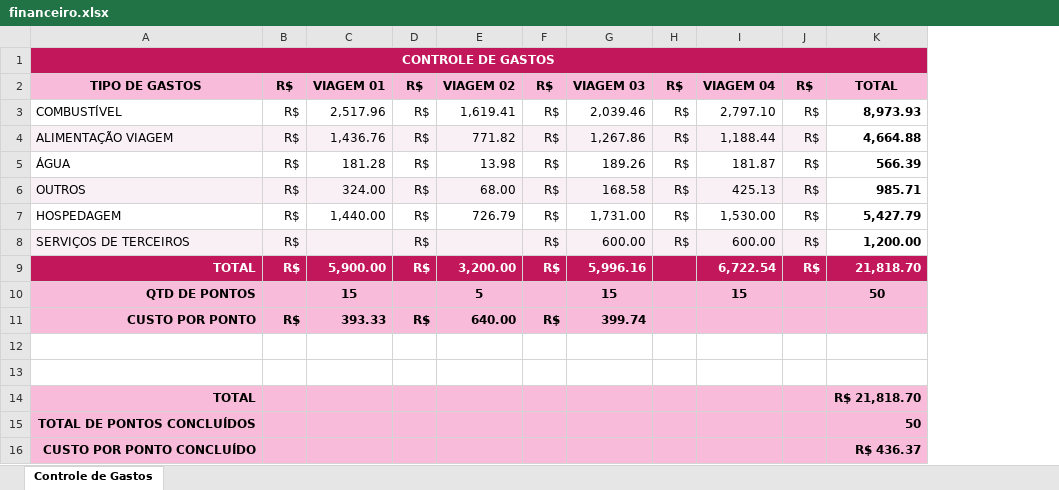
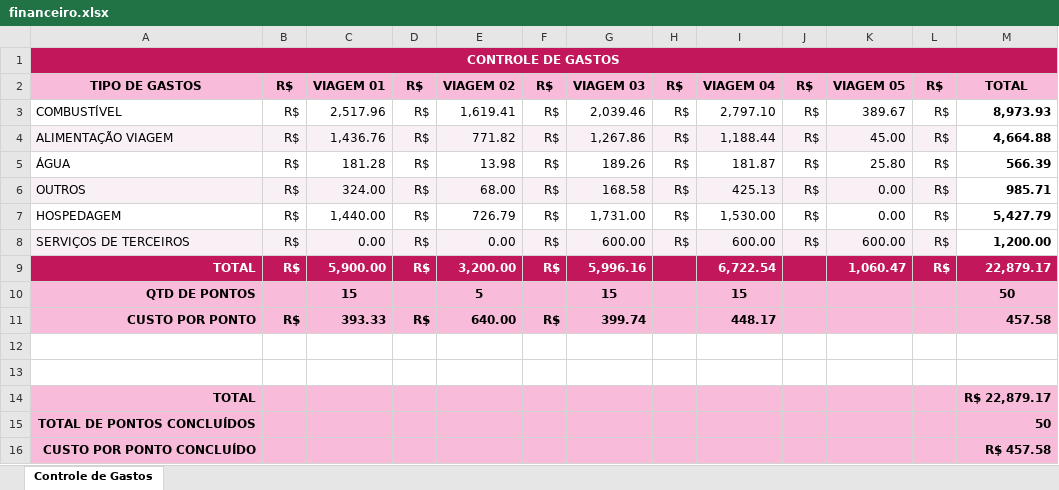
Before and after one commit to lleollopes-web/mapa-contagem, an Excel workbook: financeiro.xlsx, sheet Controle de Gastos, drawn as a sheet; values as stored, in another font and other column widths than the file's, no borders; addresses are those after the commit; the diff names each change by its address in the sheet, - before the commit and + after, or states it on an @@ line.

Commit message:
Add files via upload

```diff
--- a/financeiro.xlsx (sheet Controle de Gastos)
+++ b/financeiro.xlsx (sheet Controle de Gastos)
+column K, rows 2-9: VIAGEM 05 | 389.67 | 45.00 | 25.80 | 0.00 | 0.00 | 600.00 | 1,060.47
+column L, rows 2-9: all R$
-C8: (empty)
+C8: 0.00
-E8: (empty)
+E8: 0.00
-J9: R$
+J9: (empty)
-M9: 21,818.70
+M9: 22,879.17
-I11: (empty)
+I11: 448.17
-M11: (empty)
+M11: 457.58
-M14: R$ 21,818.70
+M14: R$ 22,879.17
-M16: R$ 436.37
+M16: R$ 457.58
```
Also changed, not shown: formulas that keep their value.
